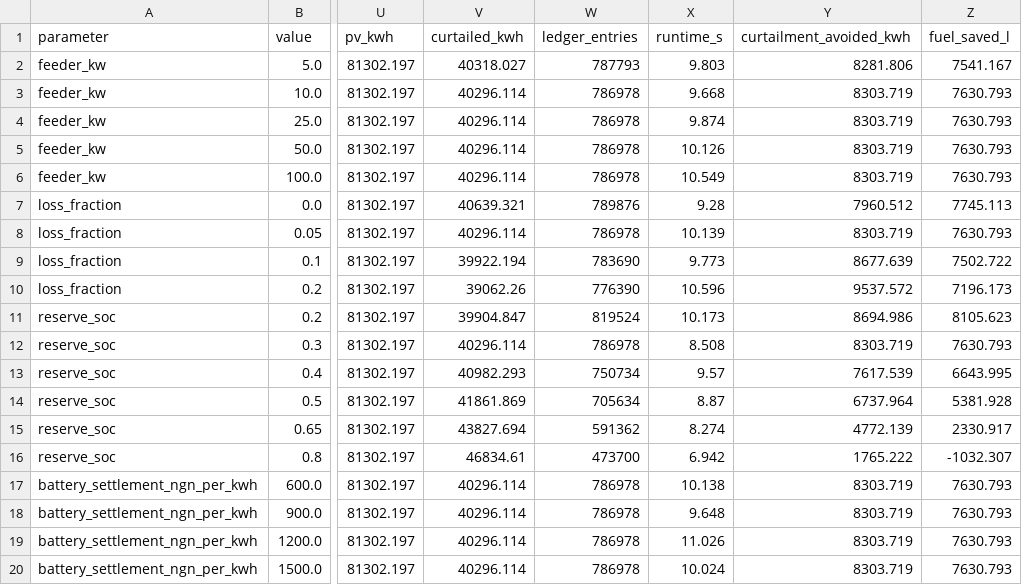
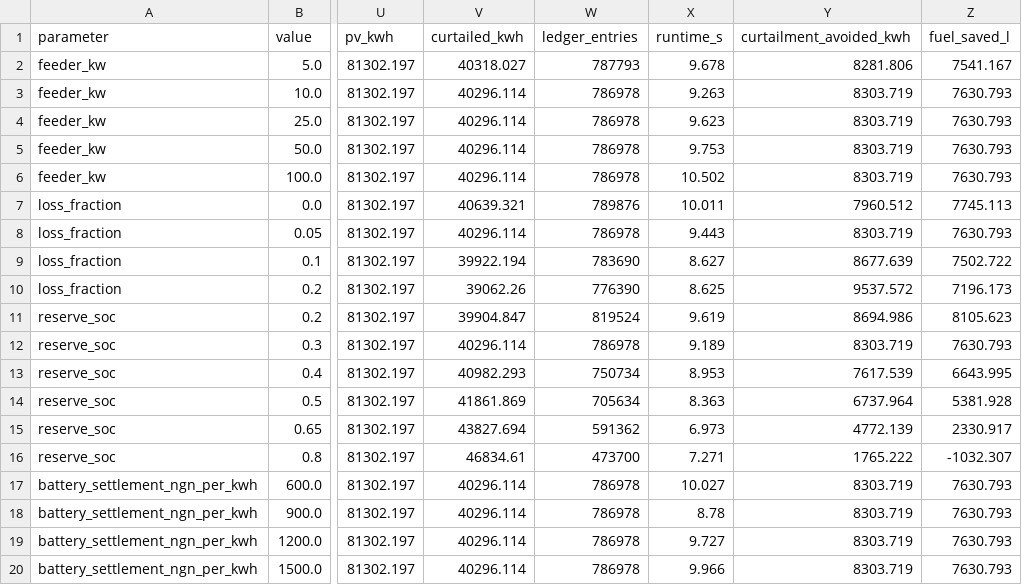
Before and after one commit to marvinoka4/vicinia, a CSV file: results/sensitivity_lagos_S2.csv, drawn as a sheet; only a part is shown, gaps mark what is left out; the diff names each change by its address in the sheet, - before the commit and + after, or states it on an @@ line.

```diff
--- a/results/sensitivity_lagos_S2.csv
+++ b/results/sensitivity_lagos_S2.csv
-X2 (runtime_s): 9.803
+X2 (runtime_s): 9.678
-X3 (runtime_s): 9.668
+X3 (runtime_s): 9.263
-X4 (runtime_s): 9.874
+X4 (runtime_s): 9.623
-X5 (runtime_s): 10.126
+X5 (runtime_s): 9.753
-X6 (runtime_s): 10.549
+X6 (runtime_s): 10.502
-X7 (runtime_s): 9.28
+X7 (runtime_s): 10.011
-X8 (runtime_s): 10.139
+X8 (runtime_s): 9.443
-X9 (runtime_s): 9.773
+X9 (runtime_s): 8.627
-X10 (runtime_s): 10.596
+X10 (runtime_s): 8.625
-X11 (runtime_s): 10.173
+X11 (runtime_s): 9.619
-X12 (runtime_s): 8.508
+X12 (runtime_s): 9.189
-X13 (runtime_s): 9.57
+X13 (runtime_s): 8.953
-X14 (runtime_s): 8.87
+X14 (runtime_s): 8.363
-X15 (runtime_s): 8.274
+X15 (runtime_s): 6.973
-X16 (runtime_s): 6.942
+X16 (runtime_s): 7.271
-X17 (runtime_s): 10.138
+X17 (runtime_s): 10.027
-X18 (runtime_s): 9.648
+X18 (runtime_s): 8.78
-X19 (runtime_s): 11.026
+X19 (runtime_s): 9.727
-X20 (runtime_s): 10.024
+X20 (runtime_s): 9.966
```
Also changed, not shown: results/baseline_comparison.csv, results/runtime.csv, 8 other files.
